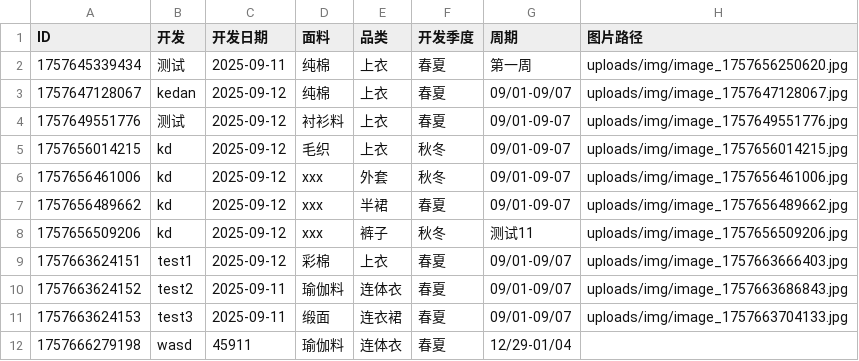
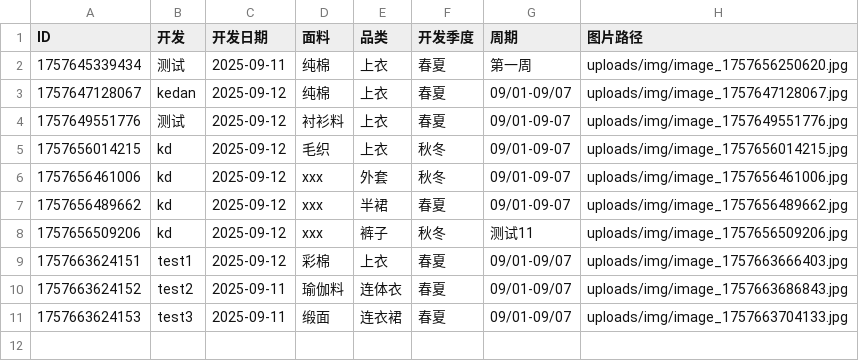
Before and after one commit to wasdkd/Amazon, a CSV file: uploads/products.csv, drawn as a sheet.

Commit message:
删除产品: ID 1757666279198

```diff
--- a/uploads/products.csv
+++ b/uploads/products.csv
@@ -11,2 +11 @@ ID,开发,开发日期,面料,品类,开发季度,周期,图片路径
 "1757663624153","test3","2025-09-11","缎面","连衣裙","春夏","09/01-09/07","uploads/img/image_1757663704133.jpg"
-"1757666279198","wasd","45911","瑜伽料","连体衣","春夏","12/29-01/04",""
```
